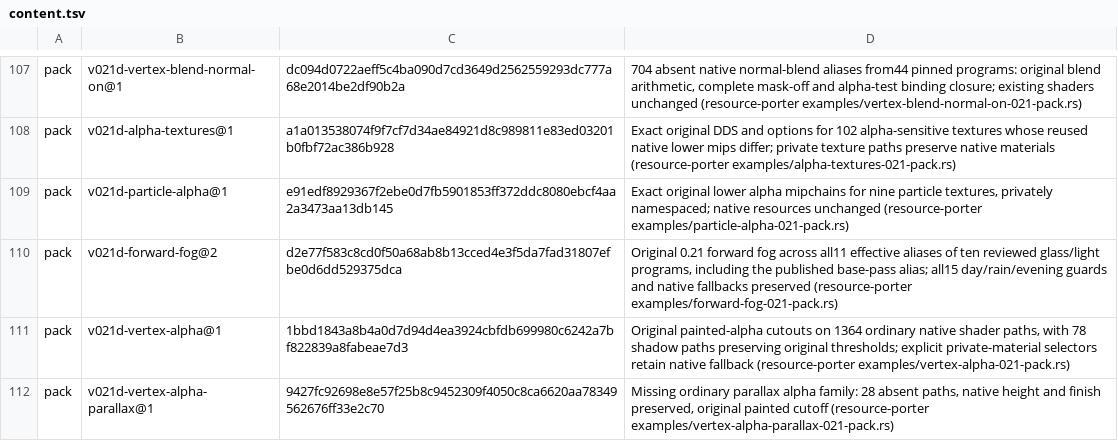
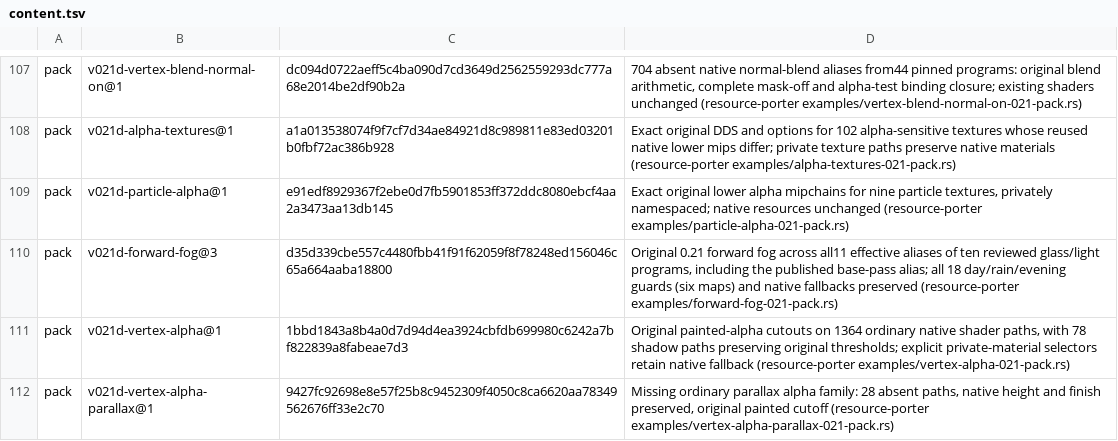
Before and after one commit to srp-survarium/skhid-srp, a TSV file: release/content.tsv, drawn as a sheet; only a part is shown, gaps mark what is left out; the diff covers the shown part only.

Commit message:
Chemical Plant v0.21: day, rain and evening (work in progress)

```diff
--- a/release/content.tsv
+++ b/release/content.tsv
@@ -109,3 +109,3 @@ pack	v021d-alpha-textures@1	a1a013538074f9f7cf7d34ae84921d8c989811e83ed03201b0fb
 pack	v021d-particle-alpha@1	e91edf8929367f2ebe0d7fb5901853ff372ddc8080ebcf4aa2a3473aa13db145	Exact original lower alpha mipchains for nine particle textures, privately namespaced; native resources unchanged (resource-porter examples/particle-alpha-021-pack.rs)
-pack	v021d-forward-fog@2	d2e77f583c8cd0f50a68ab8b13cced4e3f5da7fad31807efbe0d6dd529375dca	Original 0.21 forward fog across all11 effective aliases of ten reviewed glass/light programs, including the published base-pass alias; all15 day/rain/evening guards and native fallbacks preserved (resource-porter examples/forward-fog-021-pack.rs)
+pack	v021d-forward-fog@3	d35d339cbe557c4480fbb41f91f62059f8f78248ed156046c65a664aaba18800	Original 0.21 forward fog across all11 effective aliases of ten reviewed glass/light programs, including the published base-pass alias; all 18 day/rain/evening guards (six maps) and native fallbacks preserved (resource-porter examples/forward-fog-021-pack.rs)
 pack	v021d-vertex-alpha@1	1bbd1843a8b4a0d7d94d4ea3924cbfdb699980c6242a7bf822839a8fabeae7d3	Original painted-alpha cutouts on 1364 ordinary native shader paths, with 78 shadow paths preserving original thresholds; explicit private-material selectors retain native fallback (resource-porter examples/vertex-alpha-021-pack.rs)
```
Also changed, not shown: 3 added rows and 3 edited cells elsewhere in this file, srp-026g/client-patches/localization/belarusian.tsv, srp-026g/client-patches/localization/croatian.tsv, 39 other files.
